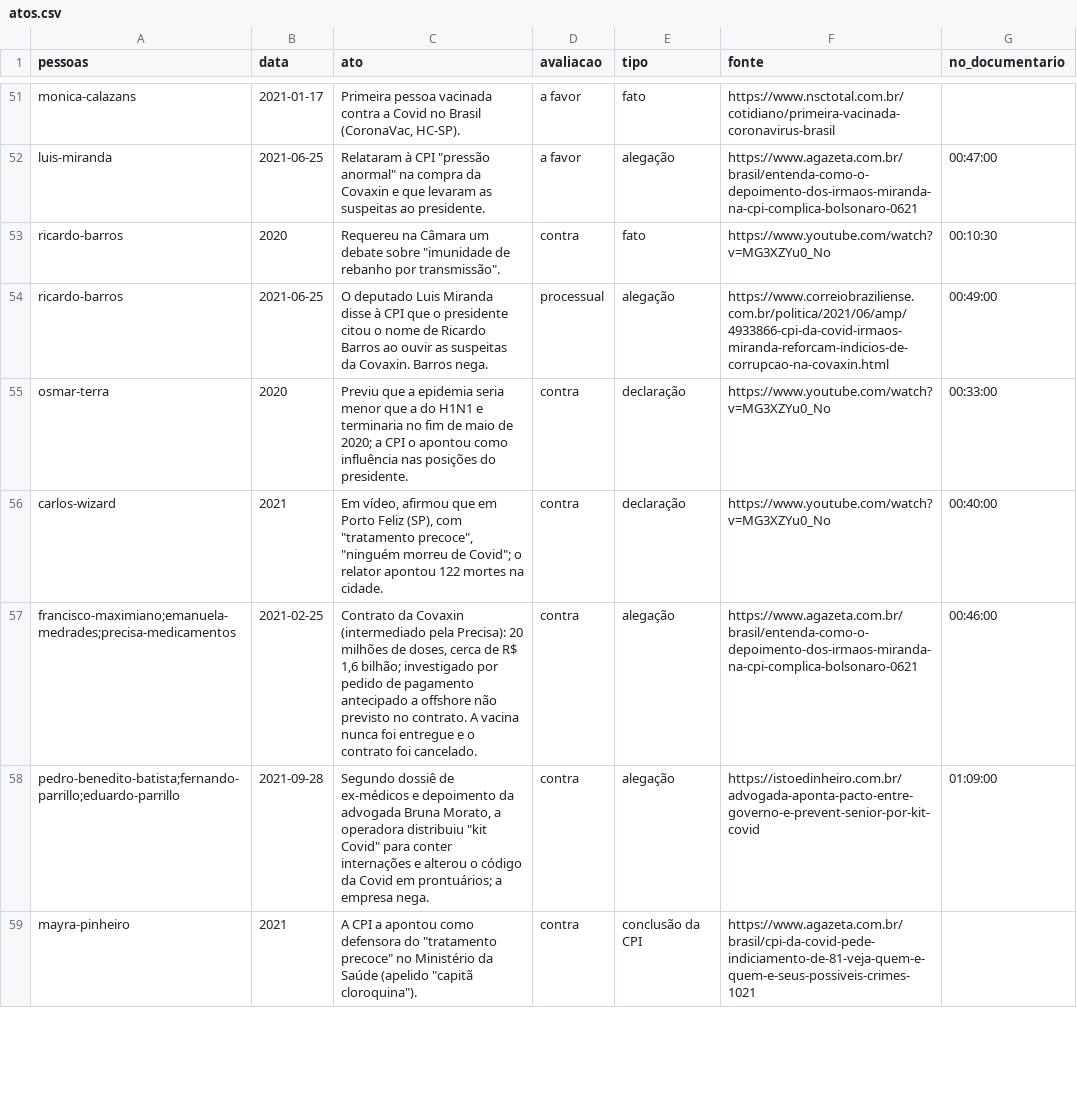
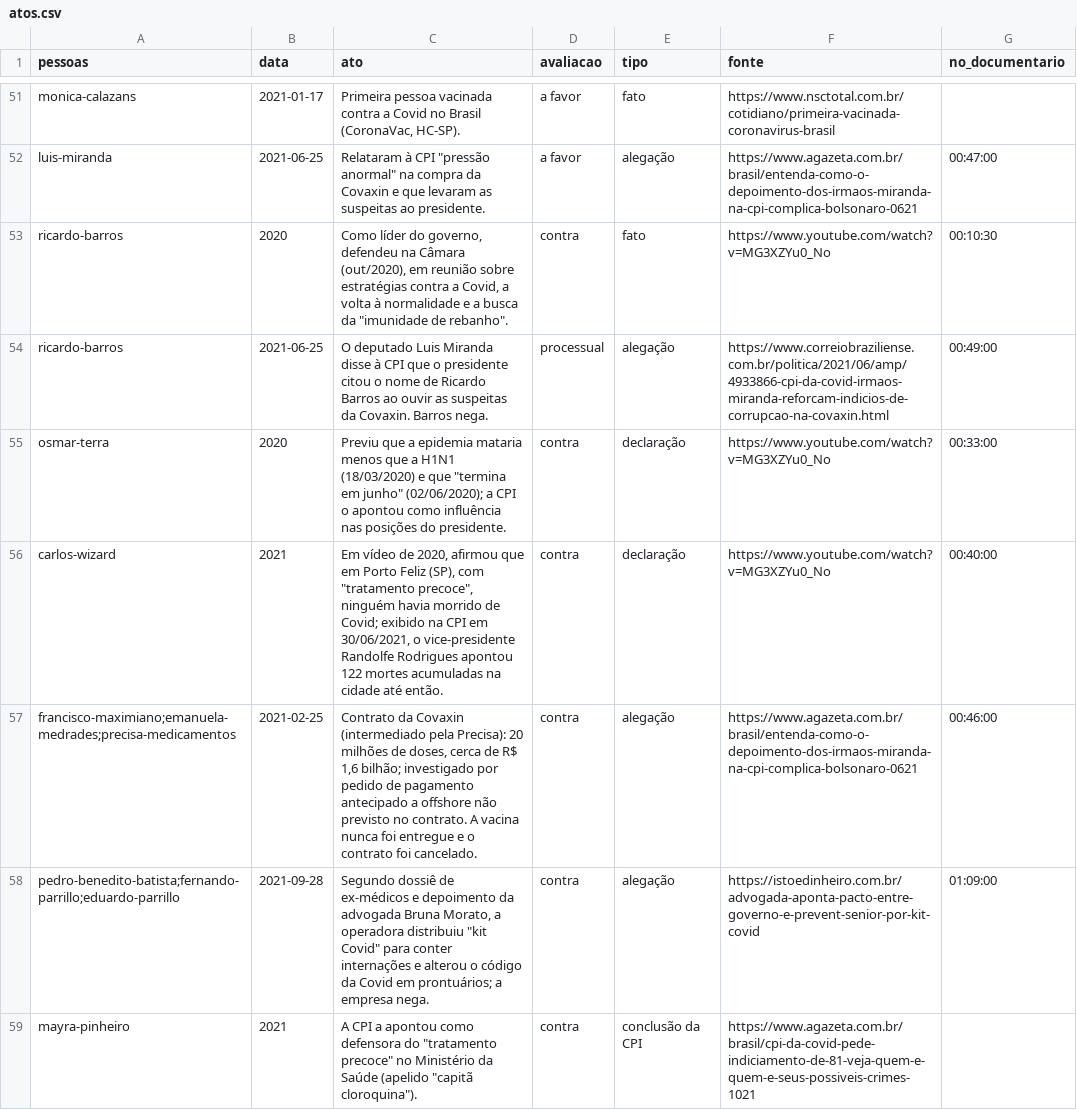
Before and after one commit to nk-ls/anatomia-do-caos, a CSV file: dados/atos.csv, drawn as a sheet; only a part is shown, gaps mark what is left out; the diff covers the shown part only.

```diff
--- a/dados/atos.csv
+++ b/dados/atos.csv
@@ -52,6 +52,6 @@ monica-calazans,2021-01-17,"Primeira pessoa vacinada contra a Covid no Brasil (C
 luis-miranda,2021-06-25,"Relataram à CPI ""pressão anormal"" na compra da Covaxin e que levaram as suspeitas ao presidente.",a favor,alegação,https://www.agazeta.com.br/brasil/entenda-como-o-depoimento-dos-irmaos-miranda-na-cpi-complica-bolsonaro-0621,00:47:00
-ricardo-barros,2020,"Requereu na Câmara um debate sobre ""imunidade de rebanho por transmissão"".",contra,fato,https://www.youtube.com/watch?v=MG3XZYu0_No,00:10:30
+ricardo-barros,2020,"Como líder do governo, defendeu na Câmara (out/2020), em reunião sobre estratégias contra a Covid, a volta à normalidade e a busca da ""imunidade de rebanho"".",contra,fato,https://www.youtube.com/watch?v=MG3XZYu0_No,00:10:30
 ricardo-barros,2021-06-25,O deputado Luis Miranda disse à CPI que o presidente citou o nome de Ricardo Barros ao ouvir as suspeitas da Covaxin. Barros nega.,processual,alegação,https://www.correiobraziliense.com.br/politica/2021/06/amp/4933866-cpi-da-covid-irmaos-miranda-reforcam-indicios-de-corrupcao-na-covaxin.html,00:49:00
-osmar-terra,2020,Previu que a epidemia seria menor que a do H1N1 e terminaria no fim de maio de 2020; a CPI o apontou como influência nas posições do presidente.,contra,declaração,https://www.youtube.com/watch?v=MG3XZYu0_No,00:33:00
-carlos-wizard,2021,"Em vídeo, afirmou que em Porto Feliz (SP), com ""tratamento precoce"", ""ninguém morreu de Covid""; o relator apontou 122 mortes na cidade.",contra,declaração,https://www.youtube.com/watch?v=MG3XZYu0_No,00:40:00
+osmar-terra,2020,"Previu que a epidemia mataria menos que a H1N1 (18/03/2020) e que ""termina em junho"" (02/06/2020); a CPI o apontou como influência nas posições do presidente.",contra,declaração,https://www.youtube.com/watch?v=MG3XZYu0_No,00:33:00
+carlos-wizard,2021,"Em vídeo de 2020, afirmou que em Porto Feliz (SP), com ""tratamento precoce"", ninguém havia morrido de Covid; exibido na CPI em 30/06/2021, o vice-presidente Randolfe Rodrigues apontou 122 mortes acumuladas na cidade até então.",contra,declaração,https://www.youtube.com/watch?v=MG3XZYu0_No,00:40:00
 francisco-maximiano;emanuela-medrades;precisa-medicamentos,2021-02-25,"Contrato da Covaxin (intermediado pela Precisa): 20 milhões de doses, cerca de R$ 1,6 bilhão; investigado por pedido de pagamento antecipado a offshore não previsto no contrato. A vacina nunca foi entregue e o contrato foi cancelado.",contra,alegação,https://www.agazeta.com.br/brasil/entenda-como-o-depoimento-dos-irmaos-miranda-na-cpi-complica-bolsonaro-0621,00:46:00
```
Also changed, not shown: 4 removed rows and 69 edited cells elsewhere in this file, dados/fontes.csv, 52 other files.
